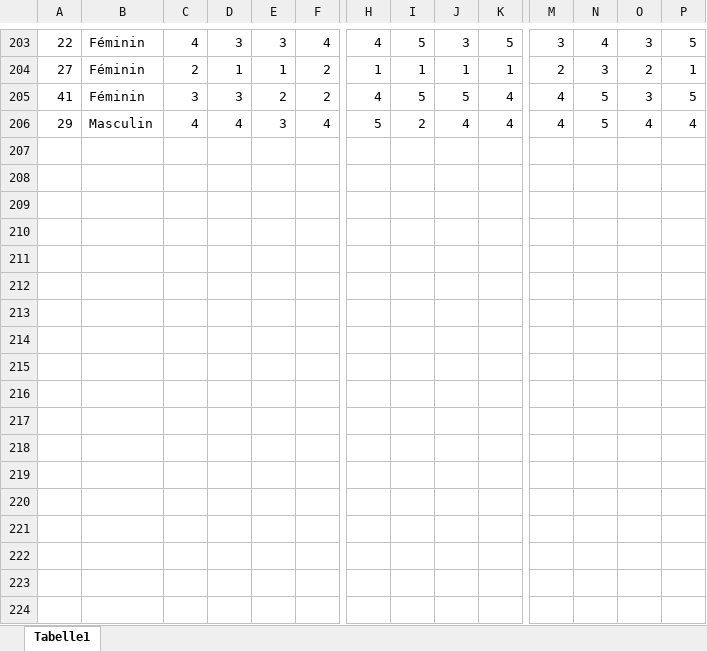
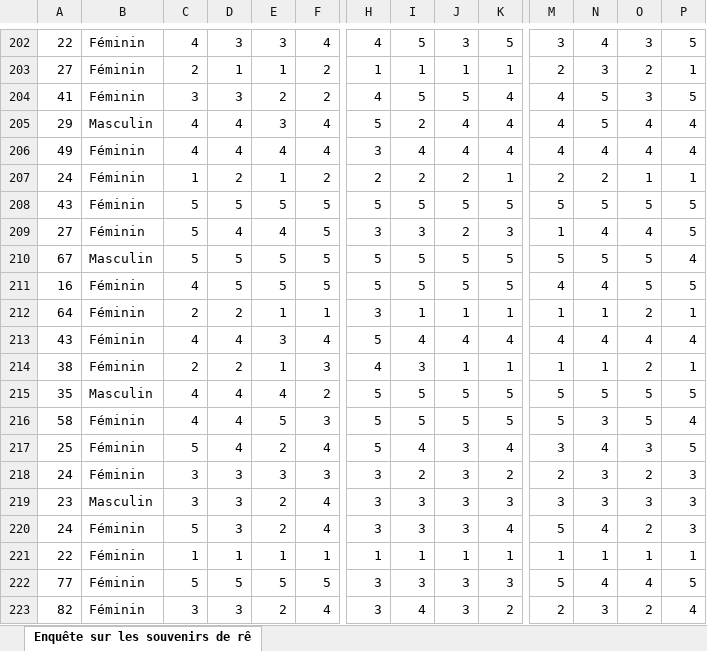
Before and after one commit to m-delem/aphantasiaEmotions, an Excel workbook: data-raw/data_ruby.xlsx, sheet Enquête sur les souvenirs de rê, drawn as a sheet; only a part is shown, gaps mark what is left out; values as stored, in another font and other column widths than the file's, no borders; rows hold the shown columns only; the diff covers the shown part only; the diff names each change by its address in the sheet, - before the commit and + after, or states it on an @@ line.

Commit message:
New Ruby data

```diff
--- a/data-raw/data_ruby.xlsx (sheet Enquête sur les souvenirs de rê)
+++ b/data-raw/data_ruby.xlsx (sheet Enquête sur les souvenirs de rê)
-sheet tab: Tabelle1
+sheet tab: Enquête sur les souvenirs de rê
+row 206: 49 | Féminin | 4 | 4 | 4 | 4 | 3 | 4 | 4 | 4 | 4 | 4 | 4 | 4
+row 207: 24 | Féminin | 1 | 2 | 1 | 2 | 2 | 2 | 2 | 1 | 2 | 2 | 1 | 1
+row 208: 43 | Féminin | 5 | 5 | 5 | 5 | 5 | 5 | 5 | 5 | 5 | 5 | 5 | 5
+row 209: 27 | Féminin | 5 | 4 | 4 | 5 | 3 | 3 | 2 | 3 | 1 | 4 | 4 | 5
+row 210: 67 | Masculin | 5 | 5 | 5 | 5 | 5 | 5 | 5 | 5 | 5 | 5 | 5 | 4
+row 211: 16 | Féminin | 4 | 5 | 5 | 5 | 5 | 5 | 5 | 5 | 4 | 4 | 5 | 5
+row 212: 64 | Féminin | 2 | 2 | 1 | 1 | 3 | 1 | 1 | 1 | 1 | 1 | 2 | 1
+row 213: 43 | Féminin | 4 | 4 | 3 | 4 | 5 | 4 | 4 | 4 | 4 | 4 | 4 | 4
+row 214: 38 | Féminin | 2 | 2 | 1 | 3 | 4 | 3 | 1 | 1 | 1 | 1 | 2 | 1
+row 215: 35 | Masculin | 4 | 4 | 4 | 2 | 5 | 5 | 5 | 5 | 5 | 5 | 5 | 5
+row 216: 58 | Féminin | 4 | 4 | 5 | 3 | 5 | 5 | 5 | 5 | 5 | 3 | 5 | 4
+row 217: 25 | Féminin | 5 | 4 | 2 | 4 | 5 | 4 | 3 | 4 | 3 | 4 | 3 | 5
+row 218: 24 | Féminin | 3 | 3 | 3 | 3 | 3 | 2 | 3 | 2 | 2 | 3 | 2 | 3
+row 219: 23 | Masculin | 3 | 3 | 2 | 4 | 3 | 3 | 3 | 3 | 3 | 3 | 3 | 3
+row 220: 24 | Féminin | 5 | 3 | 2 | 4 | 3 | 3 | 3 | 4 | 5 | 4 | 2 | 3
+row 221: 22 | Féminin | 1 | 1 | 1 | 1 | 1 | 1 | 1 | 1 | 1 | 1 | 1 | 1
+row 222: 77 | Féminin | 5 | 5 | 5 | 5 | 3 | 3 | 3 | 3 | 5 | 4 | 4 | 5
+row 223: 82 | Féminin | 3 | 3 | 2 | 4 | 3 | 4 | 3 | 2 | 2 | 3 | 2 | 4
```
Also changed, not shown: 3 added rows and 1 removed row elsewhere in this sheet, data-raw/merged_data.xlsx, 4 other files.
